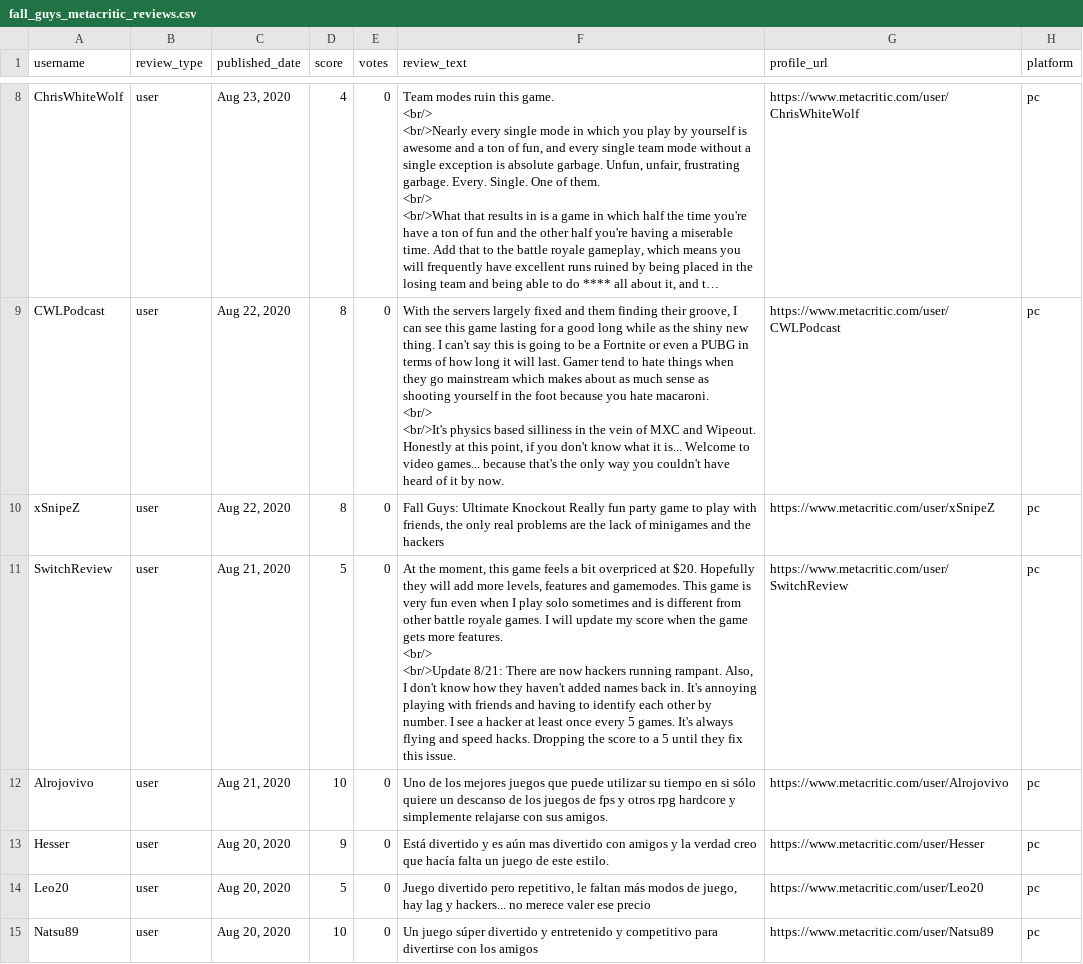
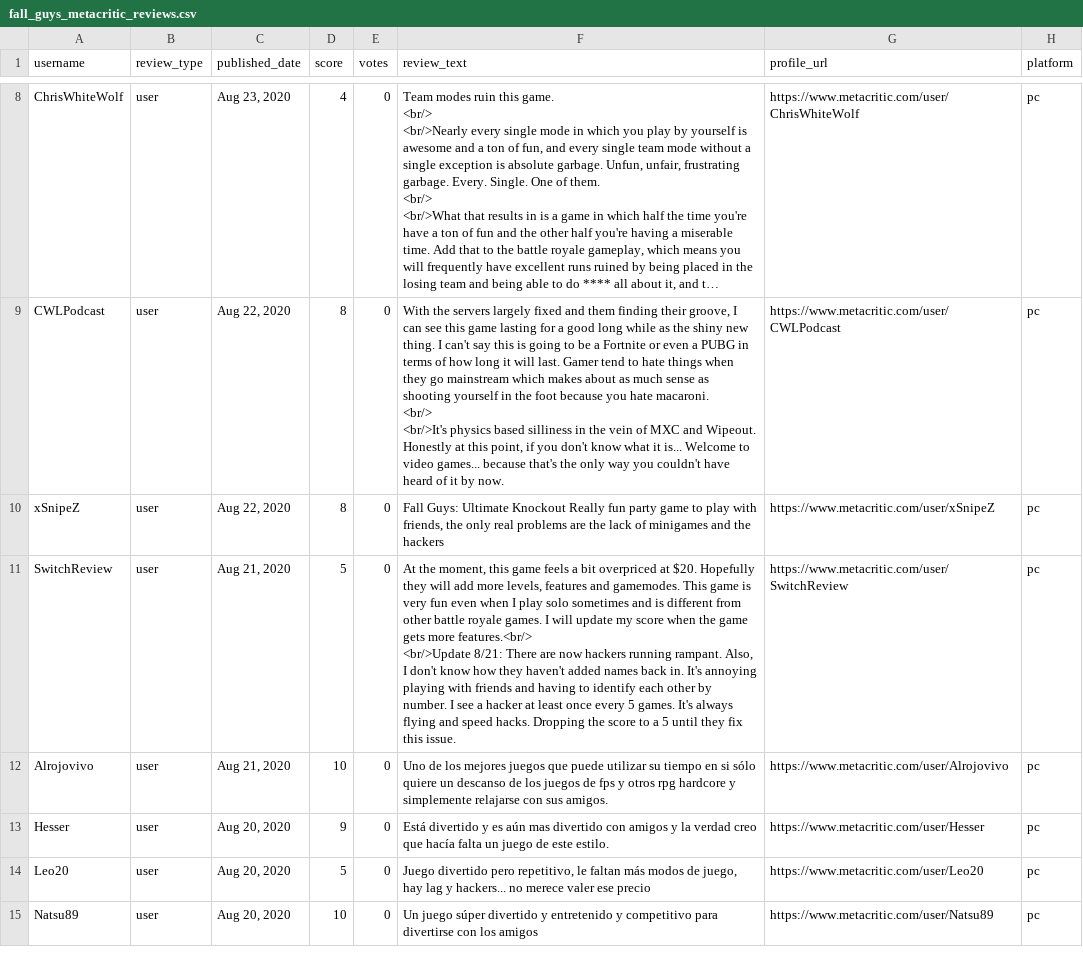
Before and after one commit to ehern251/ML-Project, a CSV file: fall_guys_metacritic_reviews.csv, drawn as a sheet; only a part is shown, gaps mark what is left out; long unchanged cells end in ….

Commit message:
Update fall_guys_metacritic_reviews.csv

```diff
--- a/fall_guys_metacritic_reviews.csv
+++ b/fall_guys_metacritic_reviews.csv
@@ -55,5 +55,4 @@ CWLPodcast,user,"Aug 22, 2020",8,0,"With the servers largely fixed and them find
 xSnipeZ,user,"Aug 22, 2020",8,0,"Fall Guys: Ultimate Knockout Really fun party game to play with friends, the only real problems are the lack of minigames and the hackers",https://www.metacritic.com/user/xSnipeZ,pc
-SwitchReview,user,"Aug 21, 2020",5,0,"At the moment, this game feels a bit overpriced at $20. Hopefully they will add more levels, features and gamemodes. This game is very fun even when I play solo sometimes and is different from other battle royale games. I will update my score when the game gets more features.
-<br/>
-<br/>Update 8/21: There are now hackers running rampant. Also, I don't know how they haven't added names back in. It's annoying playing with friends and having to identify each other by number. I see a hacker at least once every 5 games. It's always flying and speed hacks. Dropping the score to a 5 until they fix this issue.",https://www.metacritic.com/user/SwitchReview,pc
+SwitchReview,user,"Aug 21, 2020",5,0,"At the moment, this game feels a bit overpriced at $20. Hopefully they will add more levels, features and gamemodes. This game is very fun even when I play solo sometimes and is different from other battle royale games. I will update my score when the game gets more features.<br/>
+<br/>Update 8/21: There are now hackers running rampant. Also, I don't know how they haven't added names back in. It's annoying playing with friends and having to identify each other by number. I see a hacker at least once every 5 games. It's always flying and speed hacks. Dropping the score to a 5 until they fix this issue.",https://www.metacritic.com/user/SwitchReview,pc
 Alrojovivo,user,"Aug 21, 2020",10,0,Uno de los mejores juegos que puede utilizar su tiempo en si sólo quiere un descanso de los juegos de fps y otros rpg hardcore y simplemente relajarse con sus amigos.,https://www.metacritic.com/user/Alrojovivo,pc
```
